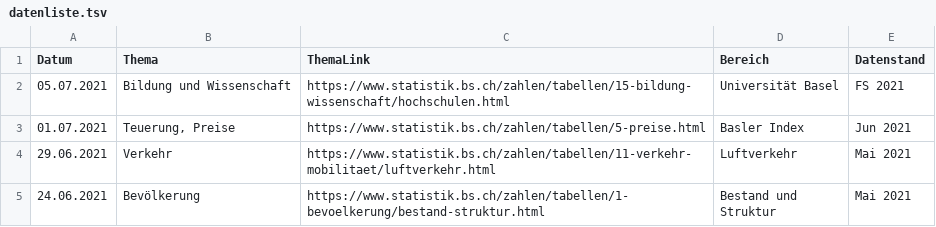
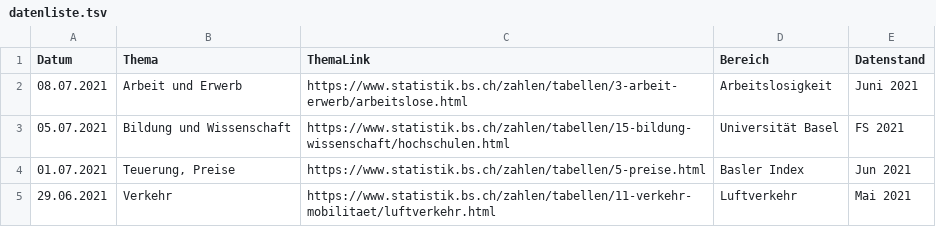
Before and after one commit to StataBS/indikatoren_plus, a TSV file: datenliste.tsv, drawn as a sheet; only a part is shown; the shorter side is filled out with more unchanged rows.

Commit message:
Update datenliste.tsv

```diff
--- a/datenliste.tsv
+++ b/datenliste.tsv
@@ -1,2 +1,3 @@
 Datum	Thema	ThemaLink	Bereich	Datenstand
+08.07.2021	Arbeit und Erwerb	https://www.statistik.bs.ch/zahlen/tabellen/3-arbeit-erwerb/arbeitslose.html	Arbeitslosigkeit	Juni 2021
 05.07.2021	Bildung und Wissenschaft	https://www.statistik.bs.ch/zahlen/tabellen/15-bildung-wissenschaft/hochschulen.html	Universität Basel	FS 2021
```
